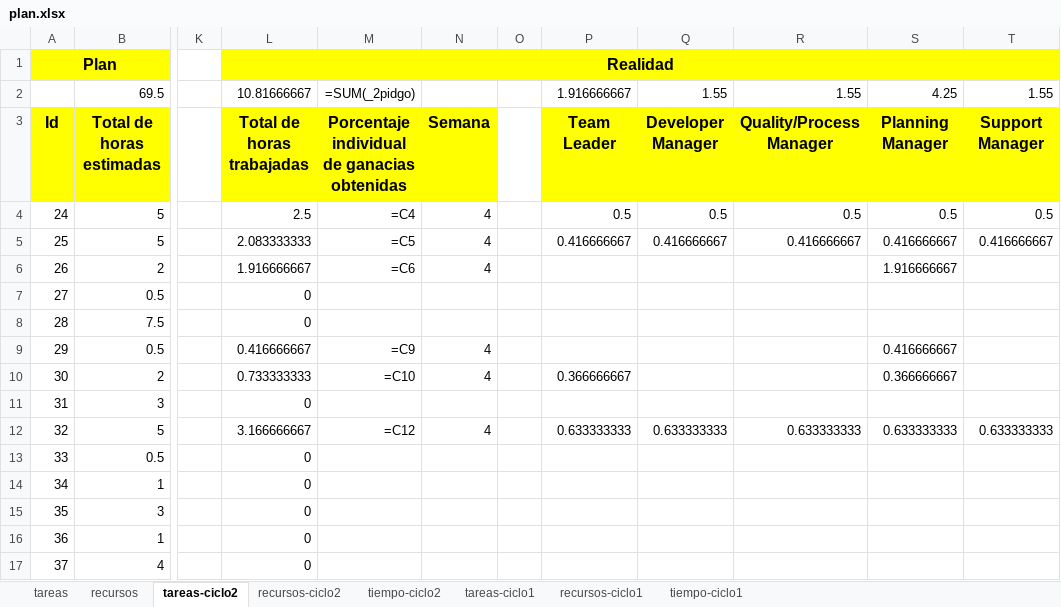
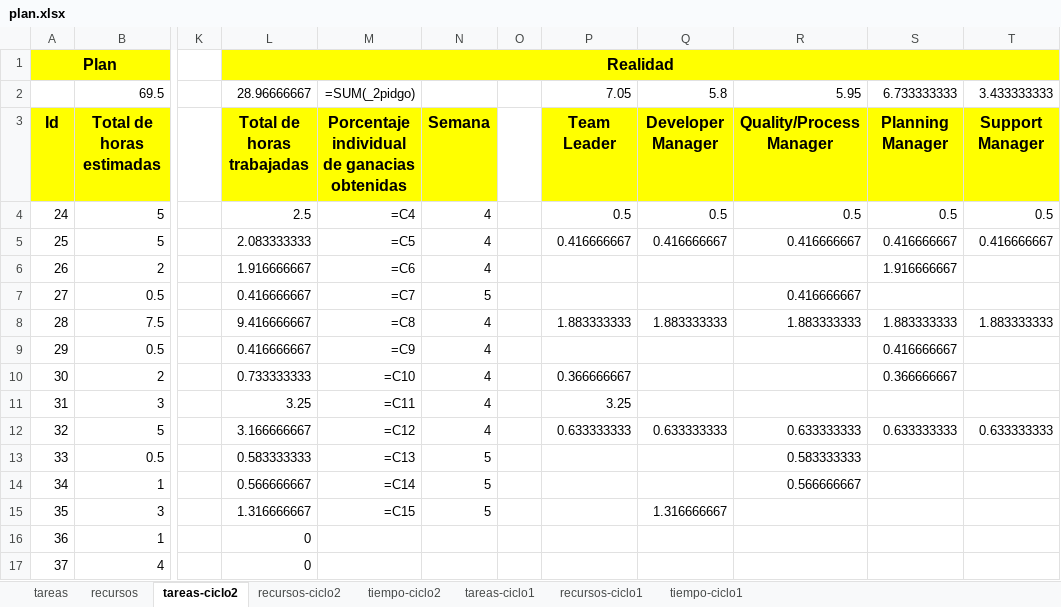
Before and after one commit to jw92/PPR, an Excel workbook: tspi/plan.xlsx, sheet tareas-ciclo2, drawn as a sheet; only a part is shown, gaps mark what is left out; values as stored, in another font and other column widths than the file's, no borders; formulas without a stored value are shown as written; the diff covers the shown part only; the diff names each change by its address in the sheet, - before the commit and + after, or states it on an @@ line.

```diff
--- a/tspi/plan.xlsx (sheet tareas-ciclo2)
+++ b/tspi/plan.xlsx (sheet tareas-ciclo2)
-L2: 10.81666667
+L2: 28.96666667
-P2: 1.916666667
+P2: 7.05
-Q2: 1.55
+Q2: 5.8
-R2: 1.55
+R2: 5.95
-S2: 4.25
+S2: 6.733333333
-T2: 1.55
+T2: 3.433333333
-L7: 0
+L7: 0.416666667
-M7: (empty)
+M7: =C7
-N7: (empty)
+N7: 5
-R7: (empty)
+R7: 0.416666667
-L8: 0
+L8: 9.416666667
-M8: (empty)
+M8: =C8
-N8: (empty)
+N8: 4
-P8: (empty)
+P8: 1.883333333
-Q8: (empty)
+Q8: 1.883333333
-R8: (empty)
+R8: 1.883333333
-S8: (empty)
+S8: 1.883333333
-T8: (empty)
+T8: 1.883333333
-L11: 0
+L11: 3.25
-M11: (empty)
+M11: =C11
-N11: (empty)
+N11: 4
-P11: (empty)
+P11: 3.25
-L13: 0
+L13: 0.583333333
-M13: (empty)
+M13: =C13
-N13:N15: (empty)
+N13:N15: 5
-R13: (empty)
+R13: 0.583333333
-L14: 0
+L14: 0.566666667
-M14: (empty)
+M14: =C14
-R14: (empty)
+R14: 0.566666667
-L15: 0
+L15: 1.316666667
-M15: (empty)
+M15: =C15
-Q15: (empty)
+Q15: 1.316666667
```
Also changed, not shown: 5 edited cells elsewhere in this sheet, sheet tareas, sheet tiempo-ciclo2, sheet recursos-ciclo2, sheet recursos, hidden cells, charts or pictures, tspi/ciclo-2/logt1/20095495.xlsx, tspi/ciclo-2/logt1/20105627.xlsx, 9 other files.
